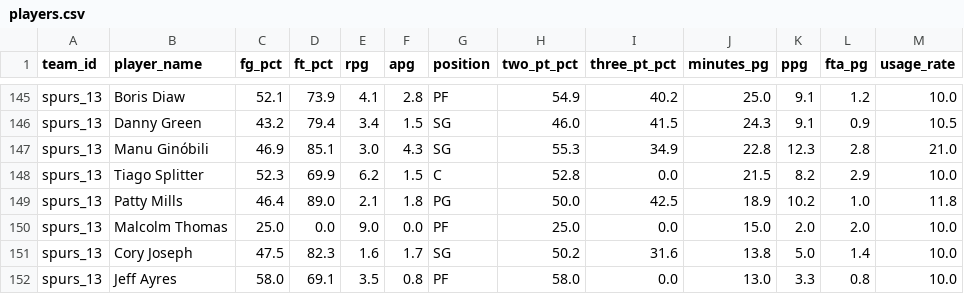
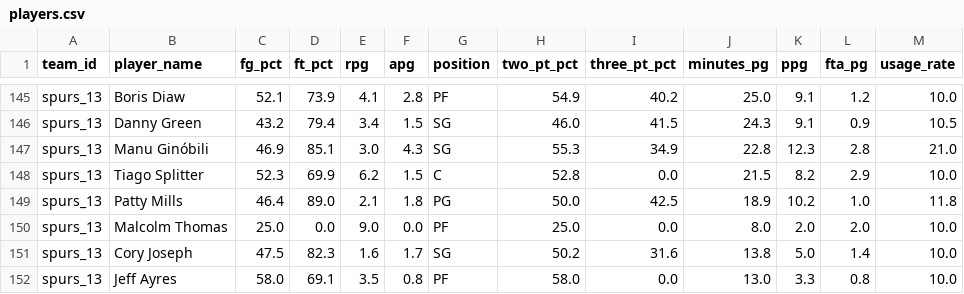
Before and after one commit to raym26/classic-nba-simulator-text-game, a CSV file: players.csv, drawn as a sheet; only a part is shown, gaps mark what is left out.

```diff
--- a/players.csv
+++ b/players.csv
@@ -149,3 +149,3 @@ spurs_13,Tiago Splitter,52.3,69.9,6.2,1.5,C,52.8,0.0,21.5,8.2,2.9,10.0
 spurs_13,Patty Mills,46.4,89.0,2.1,1.8,PG,50.0,42.5,18.9,10.2,1.0,11.8
-spurs_13,Malcolm Thomas,25.0,0.0,9.0,0.0,PF,25.0,0.0,15.0,2.0,2.0,10.0
+spurs_13,Malcolm Thomas,25.0,0.0,9.0,0.0,PF,25.0,0.0,8.0,2.0,2.0,10.0
 spurs_13,Cory Joseph,47.5,82.3,1.6,1.7,SG,50.2,31.6,13.8,5.0,1.4,10.0
```
Also changed, not shown: 6 other files.
